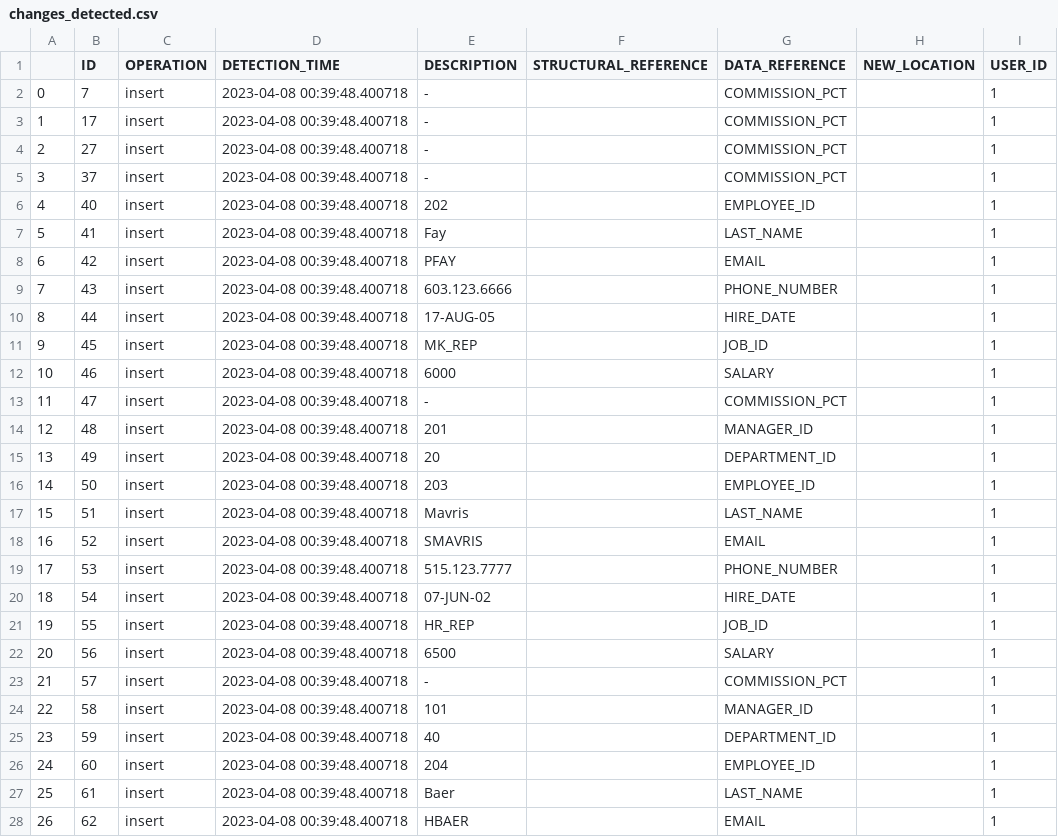
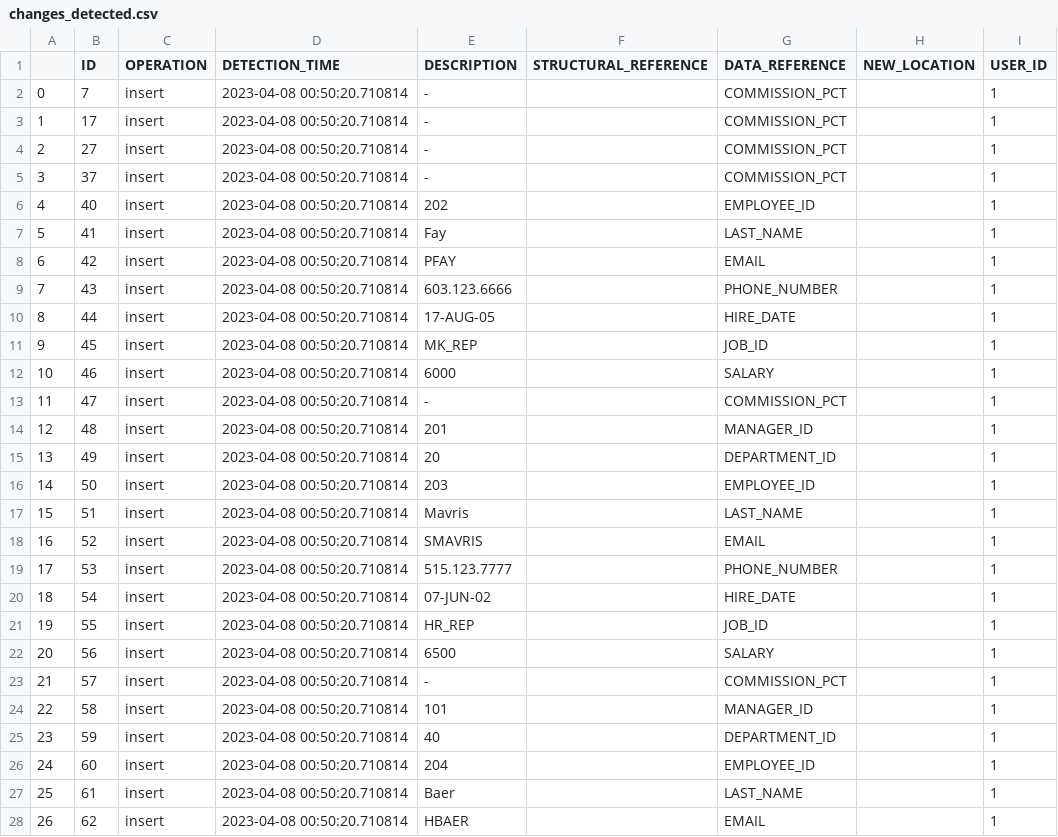
Before and after one commit to alex-randles/MQI-Framework, a CSV file: static/change_detection_cache/changes_info/changes_detected.csv, drawn as a sheet; only a part is shown; the diff covers the shown part only; the diff names each change by its address in the sheet, - before the commit and + after, or states it on an @@ line.

```diff
--- a/static/change_detection_cache/changes_info/changes_detected.csv
+++ b/static/change_detection_cache/changes_info/changes_detected.csv
-D2:D28 (DETECTION_TIME): 2023-04-08 00:39:48.400718
+D2:D28 (DETECTION_TIME): 2023-04-08 00:50:20.710814
```
Also changed, not shown: 101 edited cells elsewhere in this file, static/change_detection_cache/changes_info/notification_details.csv, 12 other files.
